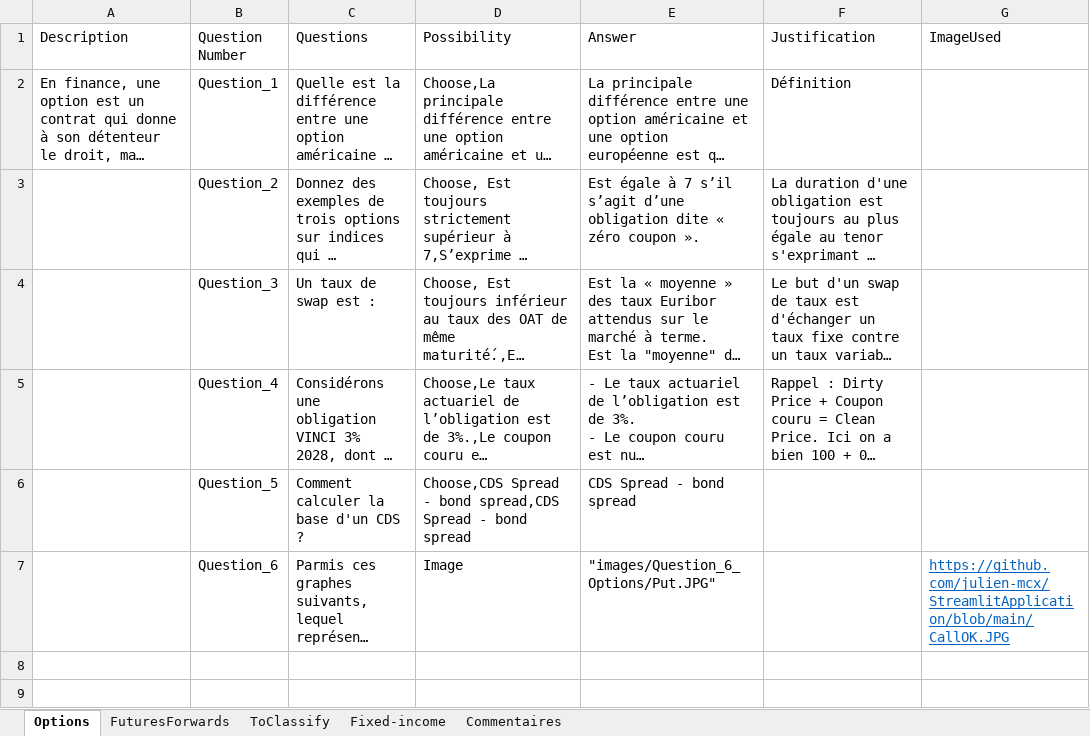
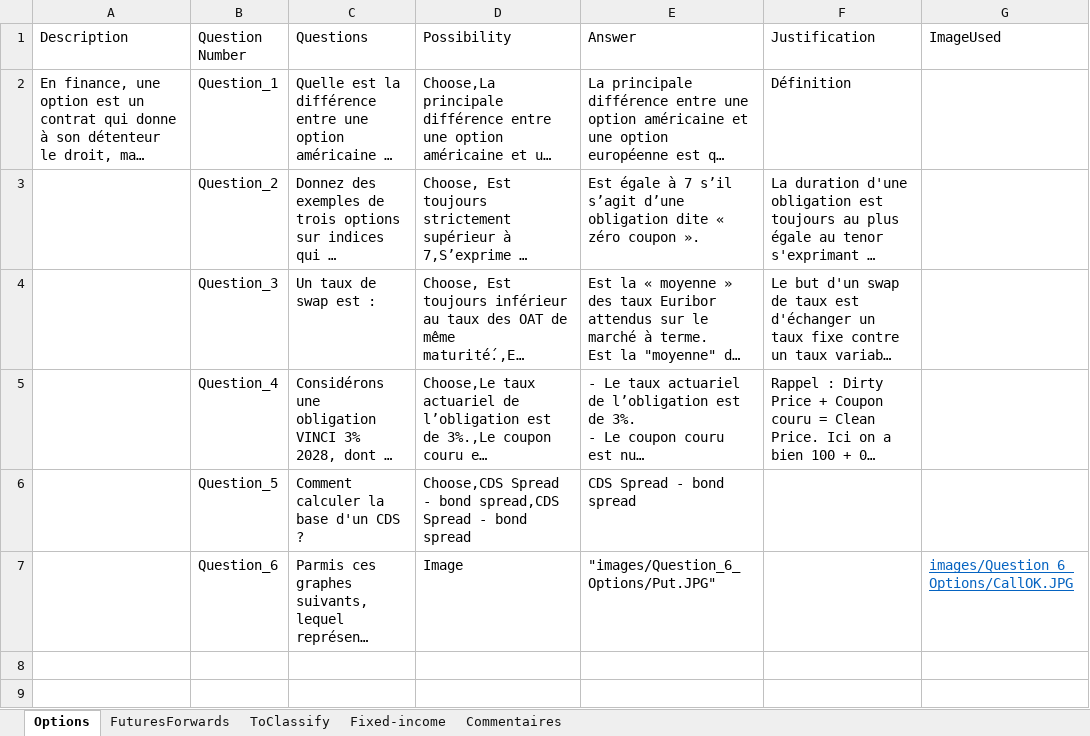
Before and after one commit to julien-mcx/StreamlitApplication, an Excel workbook: QuestionsFinancedeMarche11.xlsx, sheet Options, drawn as a sheet; only a part is shown; long unchanged cells end in …; values as stored, in another font and other column widths than the file's, no borders; charts and pictures not drawn; the diff names each change by its address in the sheet, - before the commit and + after, or states it on an @@ line.

Commit message:
Add files via upload

```diff
--- a/QuestionsFinancedeMarche11.xlsx (sheet Options)
+++ b/QuestionsFinancedeMarche11.xlsx (sheet Options)
-G7 (ImageUsed): https://github.com/julien-mcx/StreamlitApplication/blob/main/CallOK.JPG
+G7 (ImageUsed): images/Question_6_Options/CallOK.JPG
```
